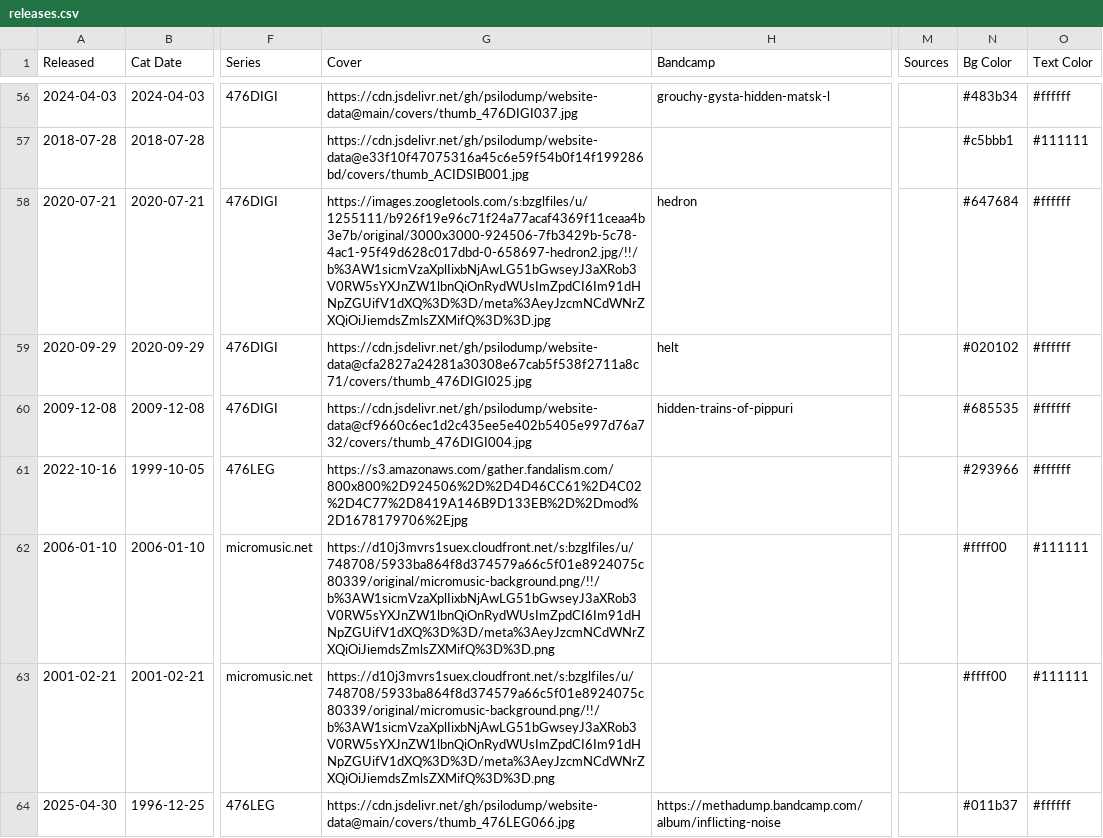
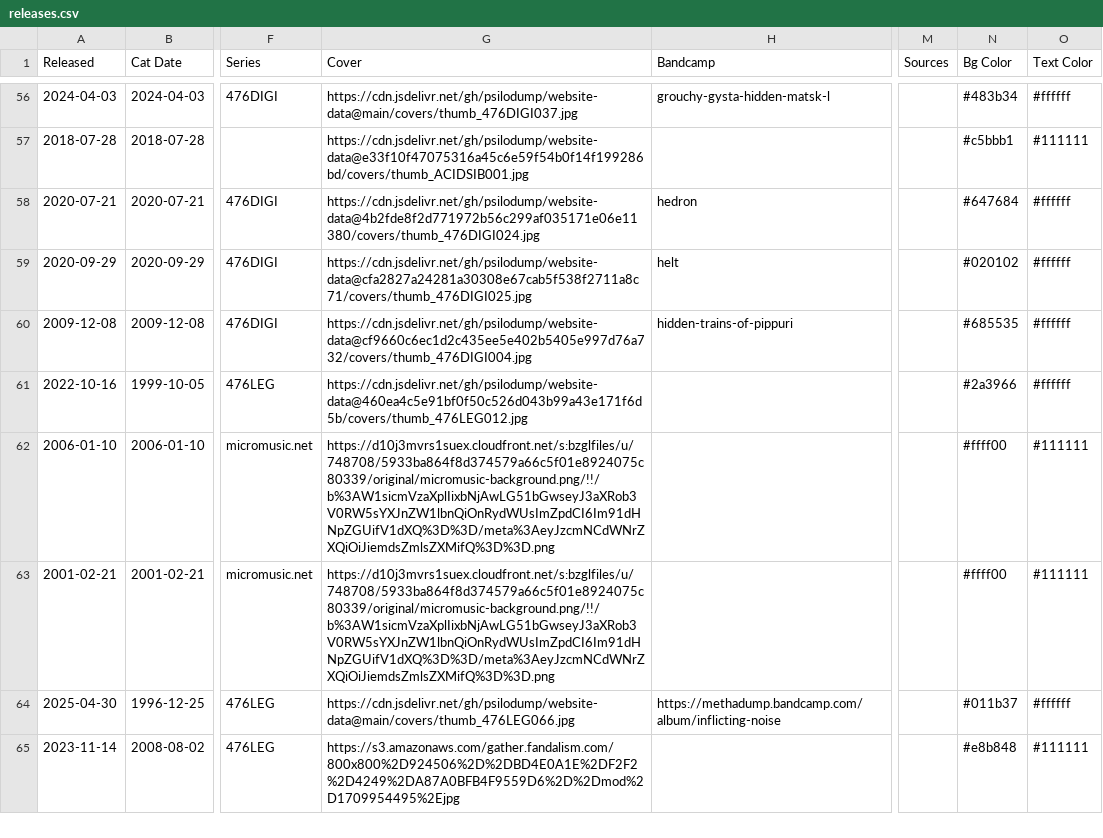
Before and after one commit to psilodump/website-data, a CSV file: releases.csv, drawn as a sheet; only a part is shown, gaps mark what is left out; the shorter side is filled out with more unchanged rows; the diff names each change by its address in the sheet, - before the commit and + after, or states it on an @@ line.

Commit message:
Sync catalogue CSVs from NAS admin

```diff
--- a/releases.csv
+++ b/releases.csv
-G58 (Cover): https://images.zoogletools.com/s:bzglfiles/u/1255111/b926f19e96c71f24a77acaf4369f11ceaa4b3e7b/original/3000x3000-924506-7fb3429b-5c78-4ac1-95f49d628c017dbd-0-658697-hedron2.jpg/!!/b%3AW1sicmVzaXplIixbNjAwLG51bGwseyJ3aXRob3V0RW5sYXJnZW1lbnQiOnRydWUsImZpdCI6Im91dHNpZGUifV1dXQ%3D%3D/meta%3AeyJzcmNCdWNrZXQiOiJiemdsZmlsZXMifQ%3D%3D.jpg
+G58 (Cover): https://cdn.jsdelivr.net/gh/psilodump/website-data@4b2fde8f2d771972b56c299af035171e06e11380/covers/thumb_476DIGI024.jpg
-G61 (Cover): https://s3.amazonaws.com/gather.fandalism.com/800x800%2D924506%2D%2D4D46CC61%2D4C02%2D4C77%2D8419A146B9D133EB%2D%2Dmod%2D1678179706%2Ejpg
+G61 (Cover): https://cdn.jsdelivr.net/gh/psilodump/website-data@460ea4c5e91bf0f50c526d043b99a43e171f6d5b/covers/thumb_476LEG012.jpg
-N61 (Bg Color): #293966
+N61 (Bg Color): #2a3966
```
